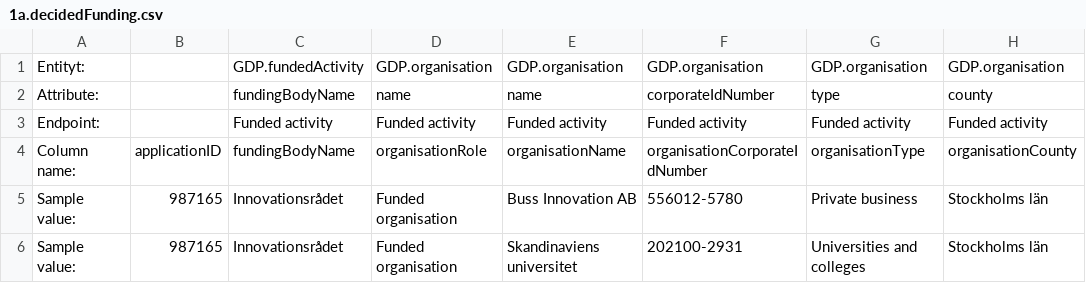
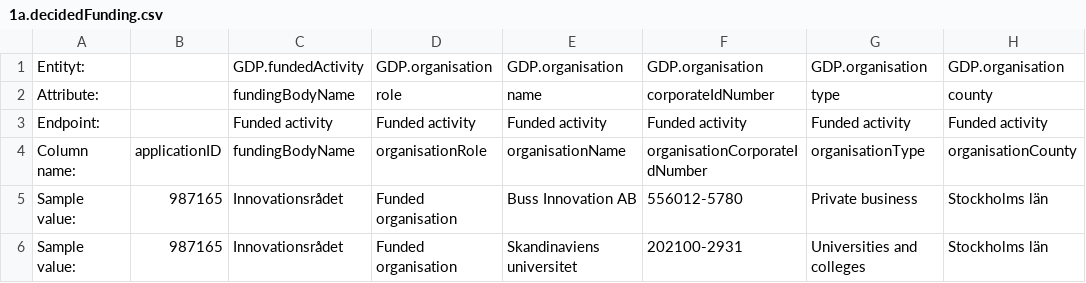
Before and after one commit to Gemensamma-data-projektet-GDP/Dokumentation, a CSV file: Specifikationer för tabellformat/English/1a.decidedFunding.csv, drawn as a sheet; only a part is shown; the diff names each change by its address in the sheet, - before the commit and + after, or states it on an @@ line.

Commit message:
Update 1a.decidedFunding.csv

```diff
--- a/Specifikationer för tabellformat/English/1a.decidedFunding.csv
+++ b/Specifikationer för tabellformat/English/1a.decidedFunding.csv
-D2: name
+D2: role
```
